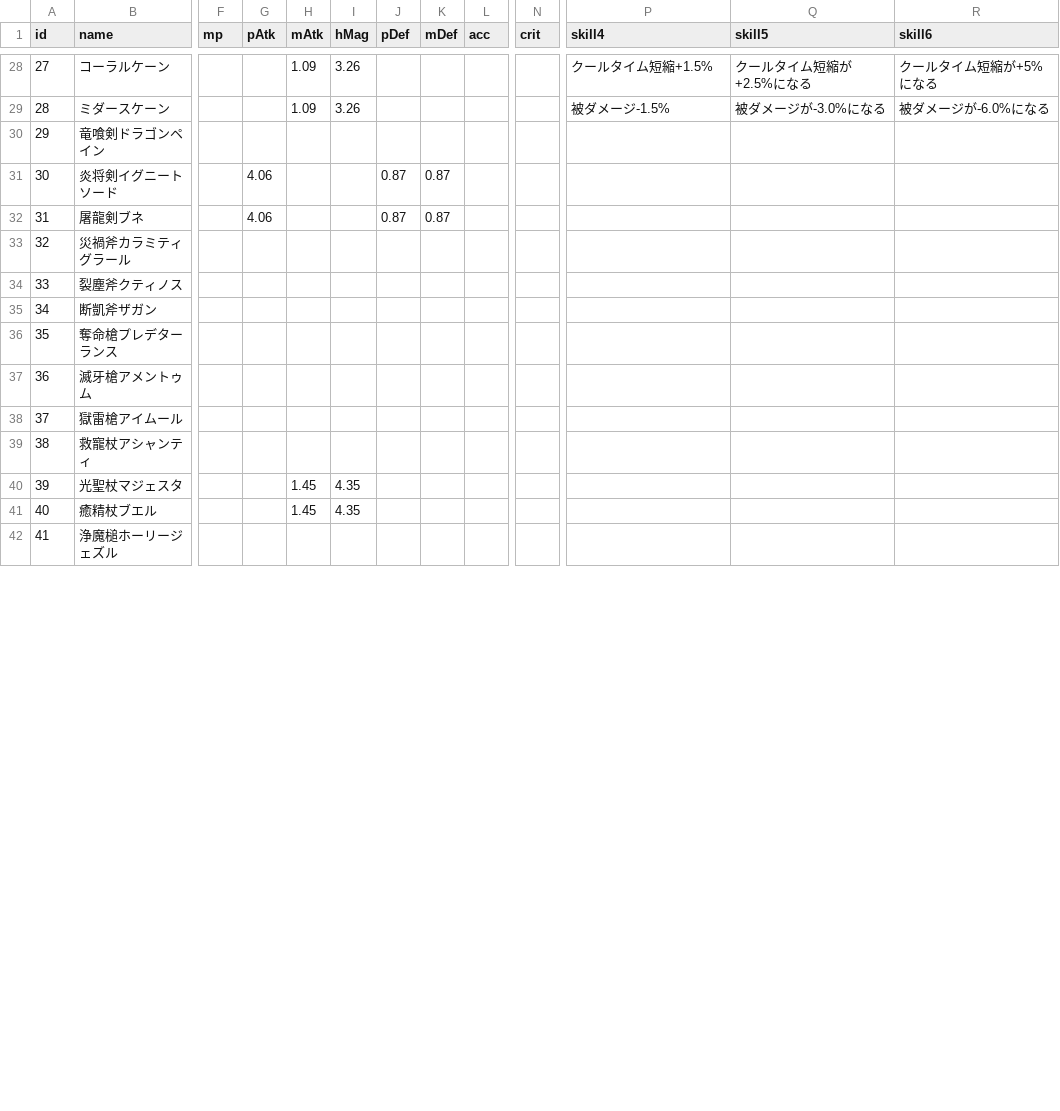
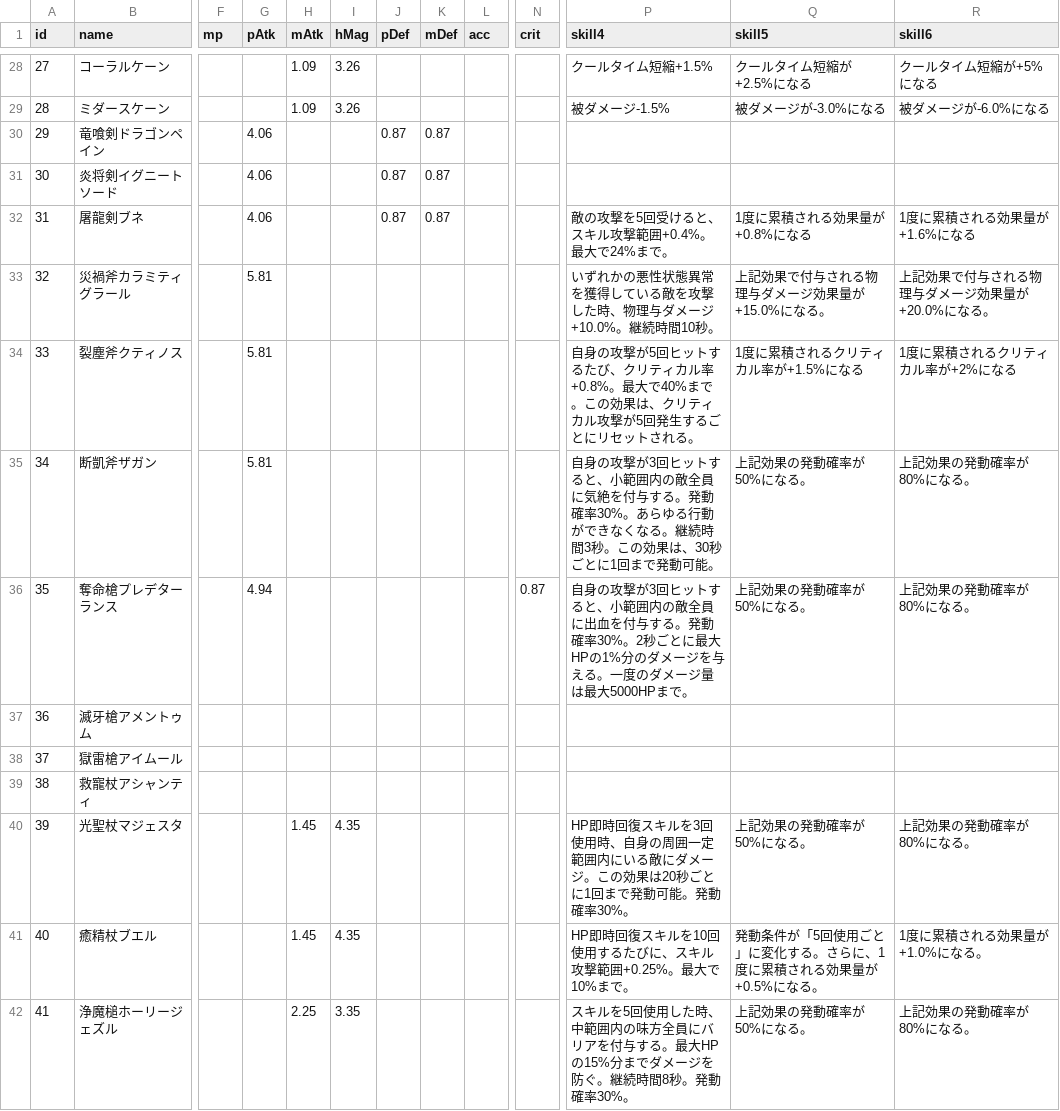
Before and after one commit to yonyon-web/BCGToolsDataSource, a CSV file: Lastmemories/Weapon.csv, drawn as a sheet; only a part is shown, gaps mark what is left out; the diff covers the shown part only; the diff names each change by its address in the sheet, - before the commit and + after, or states it on an @@ line.

Commit message:
Upload or update Lastmemories/Weapon.csv via Add-on

```diff
--- a/Lastmemories/Weapon.csv
+++ b/Lastmemories/Weapon.csv
-G30 (pAtk): (empty)
+G30 (pAtk): 4.06
-J30 (pDef): (empty)
+J30 (pDef): 0.87
-K30 (mDef): (empty)
+K30 (mDef): 0.87
-P32 (skill4): (empty)
+P32 (skill4): 敵の攻撃を5回受けると、スキル攻撃範囲+0.4%。最大で24%まで。
-Q32 (skill5): (empty)
+Q32 (skill5): 1度に累積される効果量が+0.8%になる
-R32 (skill6): (empty)
+R32 (skill6): 1度に累積される効果量が+1.6%になる
-G33:G35 (pAtk): (empty)
+G33:G35 (pAtk): 5.81
-P33 (skill4): (empty)
+P33 (skill4): いずれかの悪性状態異常を獲得している敵を攻撃した時、物理与ダメージ+10.0%。継続時間10秒。
-Q33 (skill5): (empty)
+Q33 (skill5): 上記効果で付与される物理与ダメージ効果量が+15.0%になる。
-R33 (skill6): (empty)
+R33 (skill6): 上記効果で付与される物理与ダメージ効果量が+20.0%になる。
-P34 (skill4): (empty)
+P34 (skill4): 自身の攻撃が5回ヒットするたび、クリティカル率+0.8%。最大で40%まで。この効果は、クリティカル攻撃が5回発生するごとにリセットされる。
-Q34 (skill5): (empty)
+Q34 (skill5): 1度に累積されるクリティカル率が+1.5%になる
-R34 (skill6): (empty)
+R34 (skill6): 1度に累積されるクリティカル率が+2%になる
-P35 (skill4): (empty)
+P35 (skill4): 自身の攻撃が3回ヒットすると、小範囲内の敵全員に気絶を付与する。発動確率30%。あらゆる行動ができなくなる。継続時間3秒。この効果は、30秒ごとに1回まで発動可能。
-Q35:Q36 (skill5): (empty)
+Q35:Q36 (skill5): 上記効果の発動確率が50%になる。
-R35:R36 (skill6): (empty)
+R35:R36 (skill6): 上記効果の発動確率が80%になる。
-G36 (pAtk): (empty)
+G36 (pAtk): 4.94
-N36 (crit): (empty)
+N36 (crit): 0.87
-P36 (skill4): (empty)
+P36 (skill4): 自身の攻撃が3回ヒットすると、小範囲内の敵全員に出血を付与する。発動確率30%。2秒ごとに最大HPの1%分のダメージを与える。一度のダメージ量は最大5000HPまで。
-P40 (skill4): (empty)
+P40 (skill4): HP即時回復スキルを3回使用時、自身の周囲一定範囲内にいる敵にダメージ。この効果は20秒ごとに1回まで発動可能。発動確率30%。
-Q40 (skill5): (empty)
+Q40 (skill5): 上記効果の発動確率が50%になる。
-R40 (skill6): (empty)
+R40 (skill6): 上記効果の発動確率が80%になる。
-P41 (skill4): (empty)
+P41 (skill4): HP即時回復スキルを10回使用するたびに、スキル攻撃範囲+0.25%。最大で10%まで。
-Q41 (skill5): (empty)
+Q41 (skill5): 発動条件が「5回使用ごと」に変化する。さらに、1度に累積される効果量が+0.5%になる。
-R41 (skill6): (empty)
+R41 (skill6): 1度に累積される効果量が+1.0%になる。
-H42 (mAtk): (empty)
+H42 (mAtk): 2.25
-I42 (hMag): (empty)
+I42 (hMag): 3.35
-P42 (skill4): (empty)
+P42 (skill4): スキルを5回使用した時、中範囲内の味方全員にバリアを付与する。最大HPの15%分までダメージを防ぐ。継続時間8秒。発動確率30%。
-Q42 (skill5): (empty)
+Q42 (skill5): 上記効果の発動確率が50%になる。
-R42 (skill6): (empty)
+R42 (skill6): 上記効果の発動確率が80%になる。
```
Also changed, not shown: 26 edited cells elsewhere in this file.
